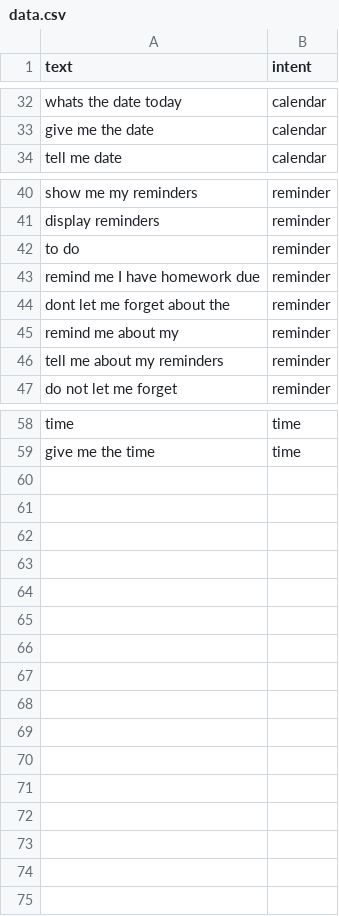
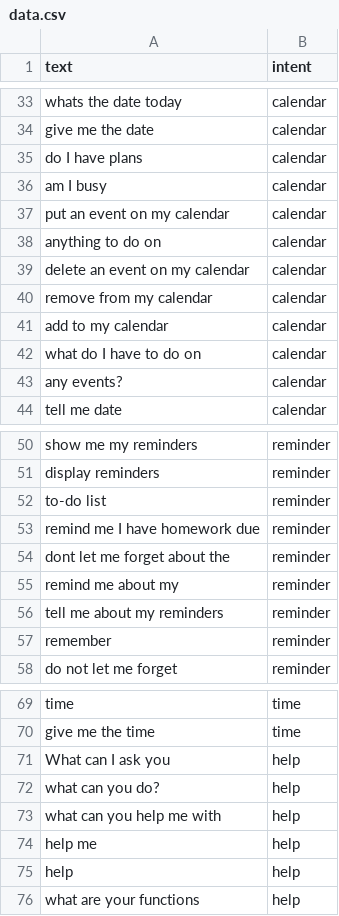
Before and after one commit to skomaragiri/Smart-Mirror-Project, a CSV file: Assistant_Test/intent_classification/data.csv, drawn as a sheet; only a part is shown, gaps mark what is left out; the diff covers the shown part only.

```diff
--- a/Assistant_Test/intent_classification/data.csv
+++ b/Assistant_Test/intent_classification/data.csv
@@ -33,2 +34,11 @@ whats the date today,calendar
 give me the date,calendar
+do I have plans,calendar
+am I busy,calendar
+put an event on my calendar,calendar
+anything to do on,calendar
+delete an event on my calendar,calendar
+remove from my calendar,calendar
+add to my calendar,calendar
+what do I have to do on,calendar
+any events?,calendar
 tell me date,calendar
@@ -41,3 +51,3 @@ show me my reminders,reminder
 display reminders,reminder
-to do,reminder
+to-do list,reminder
 remind me I have homework due,reminder
@@ -46,2 +56,3 @@ remind me about my,reminder
 tell me about my reminders,reminder
+remember,reminder
 do not let me forget,reminder
@@ -59 +70,7 @@ time ,time
 give me the time,time
+What can I ask you,help
+what can you do?,help
+what can you help me with,help
+help me,help
+help,help
+what are your functions,help
```
Also changed, not shown: 1 added row and 1 edited cell elsewhere in this file, 9 other files.
